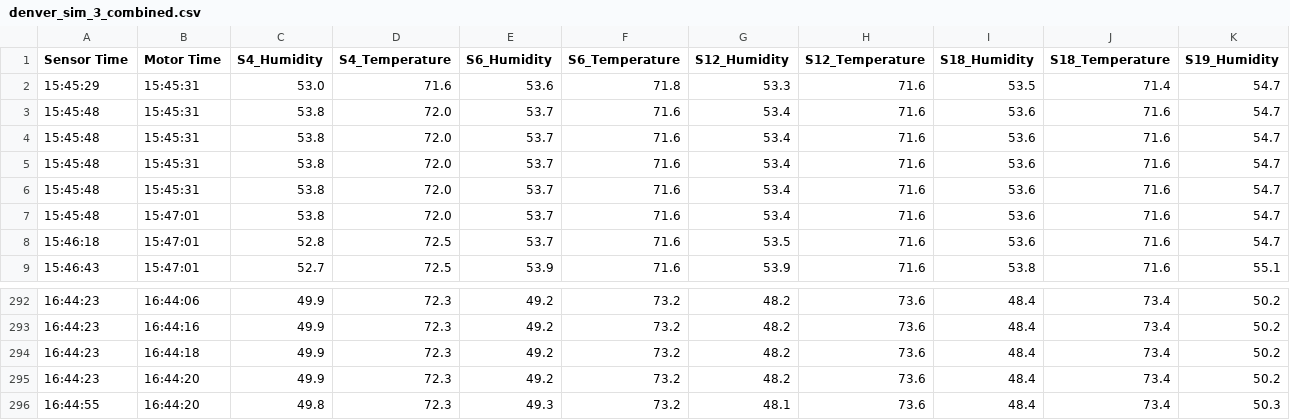
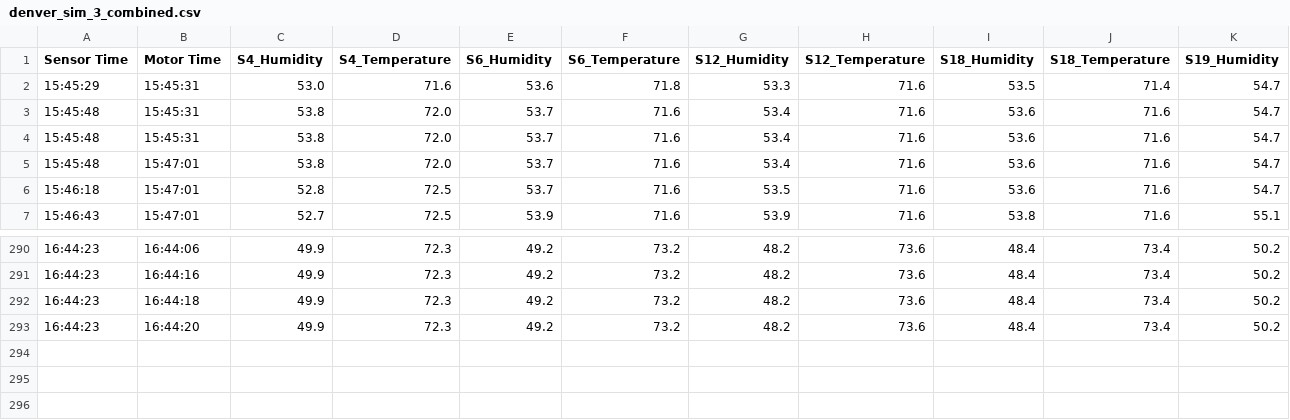
Before and after one commit to nia-00/UCF_REU_SmartHome_2021, a CSV file: Data/Simulation_Data/Combined/Denver/denver_sim_3_combined.csv, drawn as a sheet; only a part is shown, gaps mark what is left out; rows hold the shown columns only; the diff names each change by its address in the sheet, - before the commit and + after, or states it on an @@ line.

Commit message:
Update denver_sim_3_combined.csv

```diff
--- a/Data/Simulation_Data/Combined/Denver/denver_sim_3_combined.csv
+++ b/Data/Simulation_Data/Combined/Denver/denver_sim_3_combined.csv
-row 4: 15:45:48 | 15:45:31 | 53.8 | 72.0 | 53.7 | 71.6 | 53.4 | 71.6 | 53.6 | 71.6 | 54.7
-row 5: 15:45:48 | 15:45:31 | 53.8 | 72.0 | 53.7 | 71.6 | 53.4 | 71.6 | 53.6 | 71.6 | 54.7
-row 296: 16:44:55 | 16:44:20 | 49.8 | 72.3 | 49.3 | 73.2 | 48.1 | 73.6 | 48.4 | 73.4 | 50.3
```
